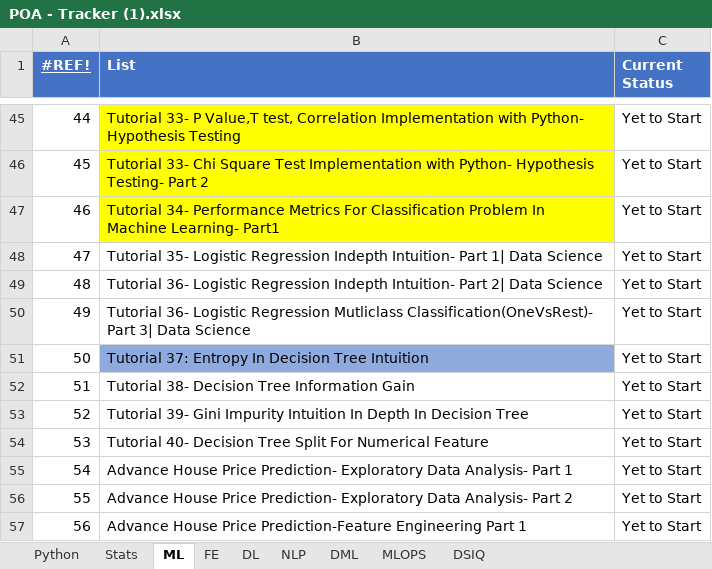
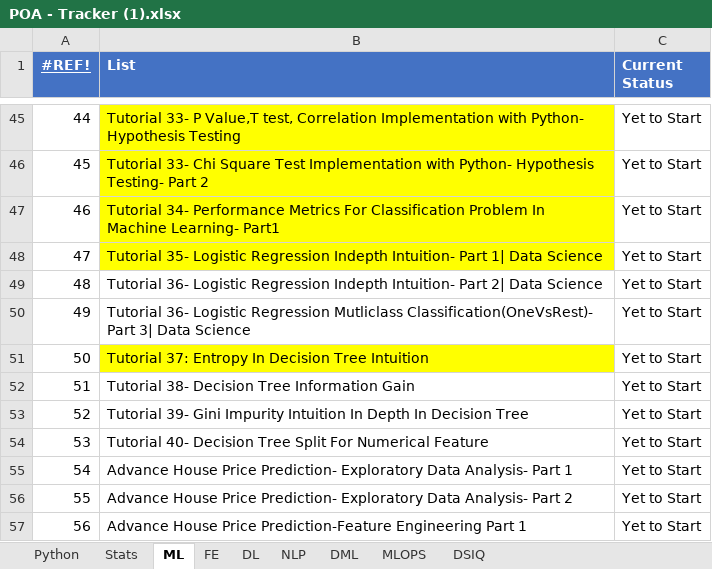
Before and after one commit to Sudipto-dash/ML_Learning, an Excel workbook: DATASET/POA - Tracker (1).xlsx, sheet ML, drawn as a sheet; only a part is shown, gaps mark what is left out; values as stored, in another font and other column widths than the file's, no borders; conditional formats not drawn; the diff names each change by its address in the sheet, - before the commit and + after, or states it on an @@ line.

```diff
--- a/DATASET/POA - Tracker (1).xlsx (sheet ML)
+++ b/DATASET/POA - Tracker (1).xlsx (sheet ML)
-B48 fill: none
+B48 fill: #FFFF00
-B51 fill: #8FAADC
+B51 fill: #FFFF00
```
Also changed, not shown: 4 other files.
